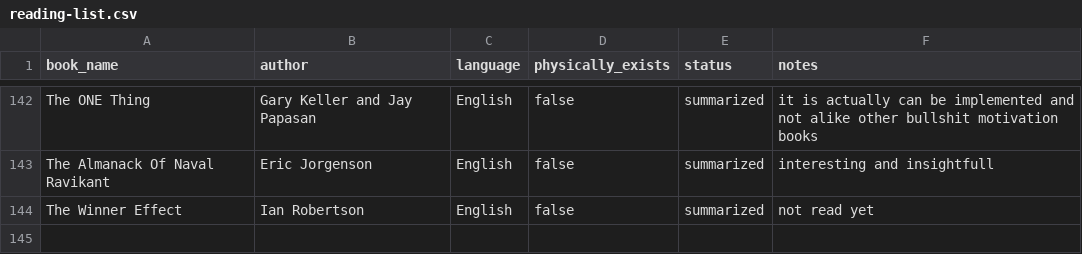
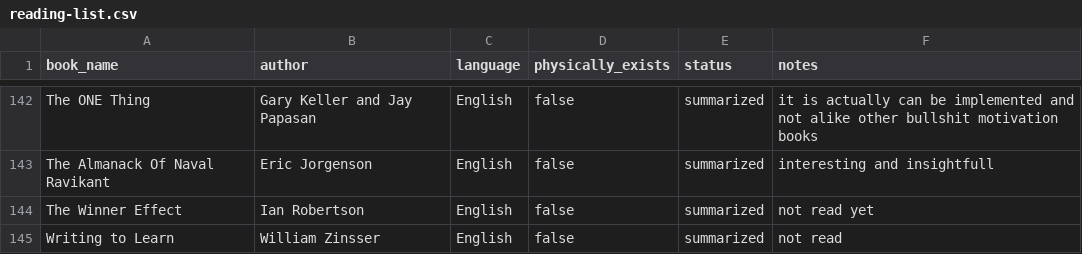
Before and after one commit to scraper-bots/works_az, a CSV file: reading-list.csv, drawn as a sheet; only a part is shown, gaps mark what is left out; the diff names each change by its address in the sheet, - before the commit and + after, or states it on an @@ line.

Commit message:
Update reading-list.csv

```diff
--- a/reading-list.csv
+++ b/reading-list.csv
+row 145: Writing to Learn | William Zinsser | English | false | summarized | not read
```
